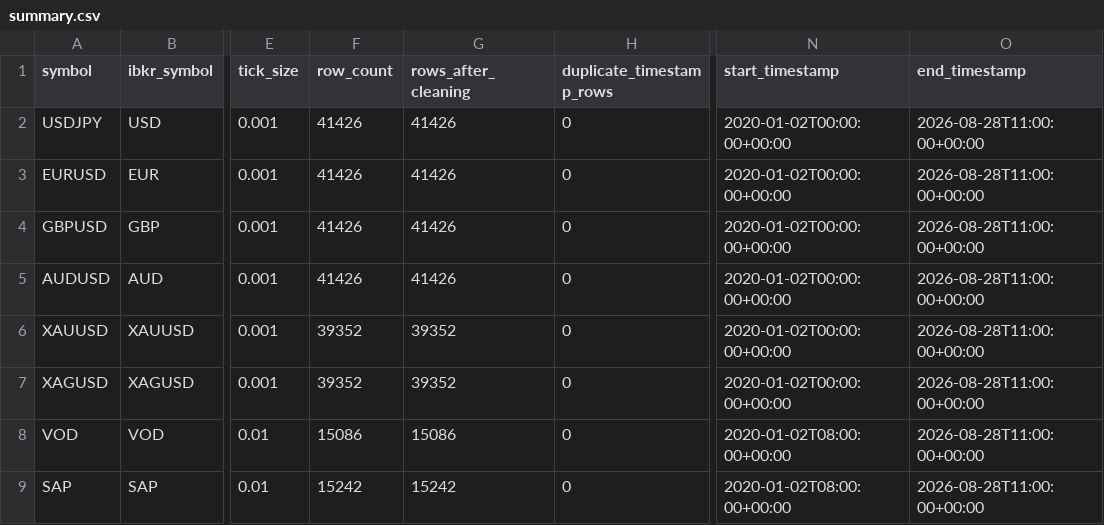
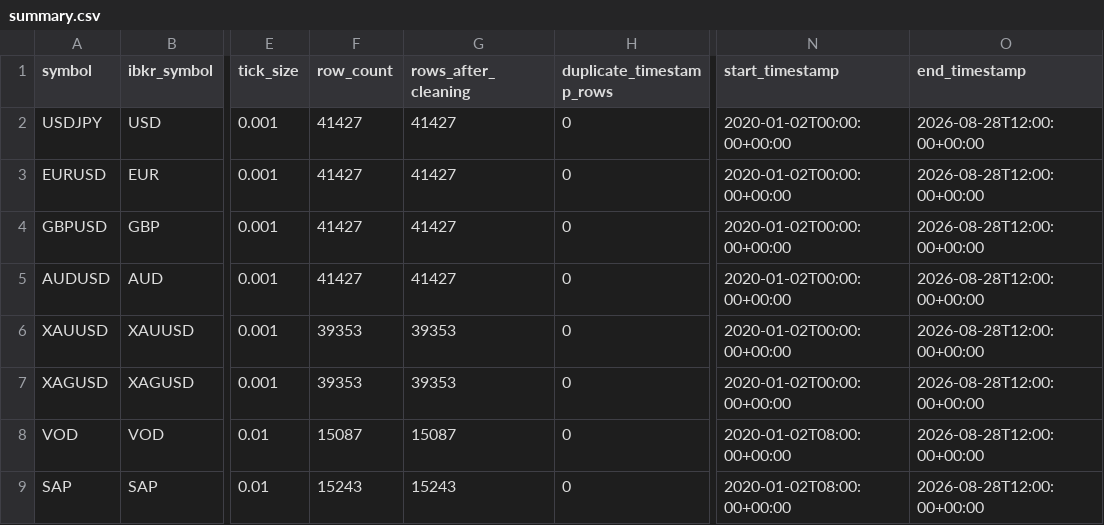
Before and after one commit to Milanpeter-77/Systematic-Trading-Pipeline, a CSV file: results/data_quality/summary.csv, drawn as a sheet; only a part is shown, gaps mark what is left out; the diff names each change by its address in the sheet, - before the commit and + after, or states it on an @@ line.

Commit message:
Automated results sync 2026-08-28 14:01:13 CEST

```diff
--- a/results/data_quality/summary.csv
+++ b/results/data_quality/summary.csv
-F2:F5 (row_count): 41426
+F2:F5 (row_count): 41427
-G2:G5 (rows_after_cleaning): 41426
+G2:G5 (rows_after_cleaning): 41427
-O2:O9 (end_timestamp): 2026-08-28T11:00:00+00:00
+O2:O9 (end_timestamp): 2026-08-28T12:00:00+00:00
-F6:F7 (row_count): 39352
+F6:F7 (row_count): 39353
-G6:G7 (rows_after_cleaning): 39352
+G6:G7 (rows_after_cleaning): 39353
-F8 (row_count): 15086
+F8 (row_count): 15087
-G8 (rows_after_cleaning): 15086
+G8 (rows_after_cleaning): 15087
-F9 (row_count): 15242
+F9 (row_count): 15243
-G9 (rows_after_cleaning): 15242
+G9 (rows_after_cleaning): 15243
```
Also changed, not shown: 9 other files.
